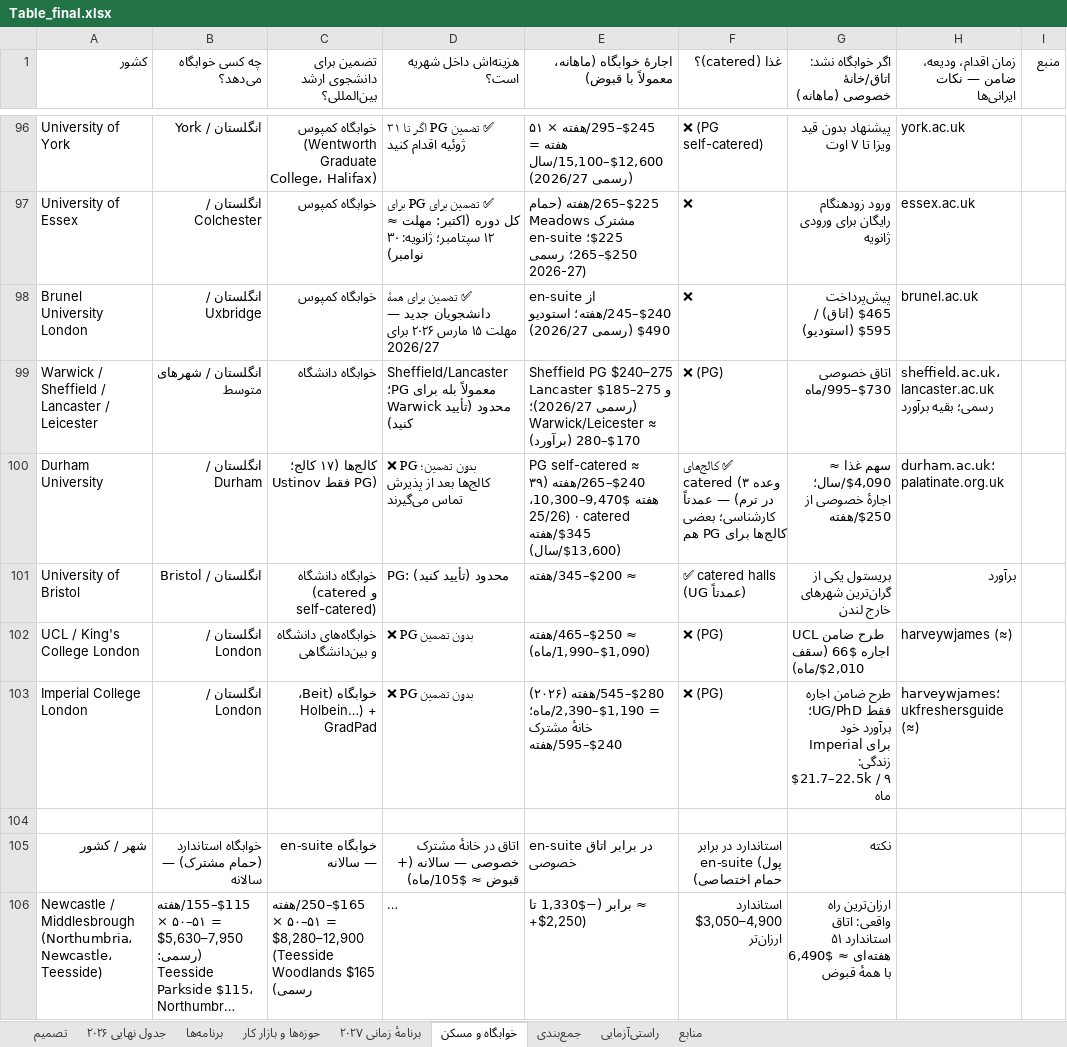
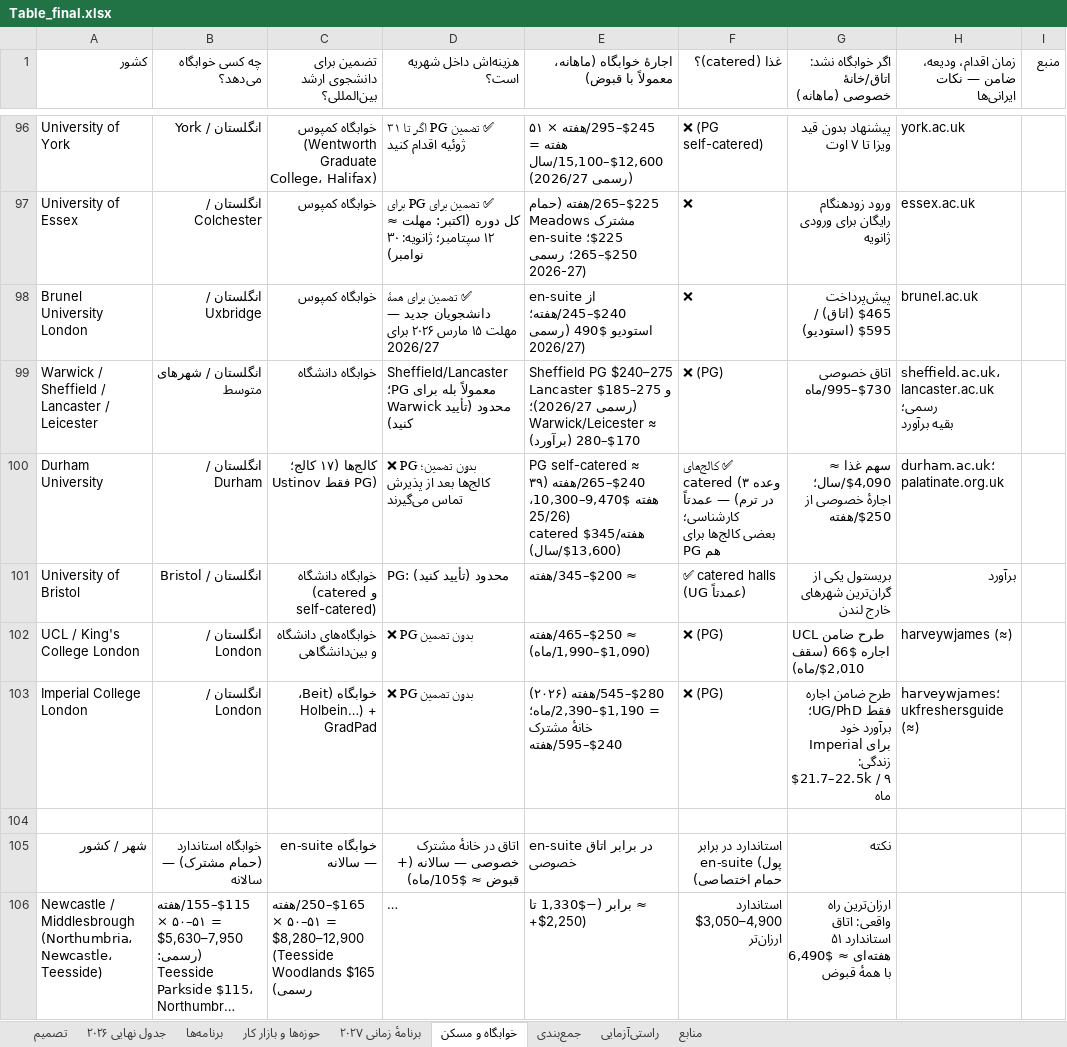
Before and after one commit to Shayan-Amz/Shayan-Amz, an Excel workbook: Table_final.xlsx, sheet خوابگاه و مسکن, drawn as a sheet; only a part is shown, gaps mark what is left out; long unchanged cells end in …; values as stored, in another font and other column widths than the file's, no cell formats; ↵ is a line break in a cell; the diff covers the shown part only; the diff names each change by its address in the sheet, - before the commit and + after, or states it on an @@ line.

```diff
--- a/Table_final.xlsx (sheet خوابگاه و مسکن)
+++ b/Table_final.xlsx (sheet خوابگاه و مسکن)
-E98: …(رسمی 2026/27)
+E98: …(رسمی 2026/27)
-D99 (هزینه‌اش داخل شهریه است؟): …(تأیید کنید)
+D99 (هزینه‌اش داخل شهریه است؟): …(تأیید کنید)
-E99: …$170–280 (برآورد)
+E99: …$170–280 (برآورد)
-H99: …بقیه برآورد
+H99: …بقیه برآورد
-D100 (هزینه‌اش داخل شهریه است؟): …تماس می‌گیرند
+D100 (هزینه‌اش داخل شهریه است؟): …تماس می‌گیرند
-E100: …$9,470–10,300، 25/26) · catered $345/هفته…
+E100: …$9,470–10,300، 25/26) ↵ catered $345/هفته…
-F100 (غذا (catered)؟): …PG هم
+F100 (غذا (catered)؟): …PG هم
-G100: …از $250/هفته
+G100: …از $250/هفته
-E103: …مشترک $240–595/هفته
+E103: …مشترک $240–595/هفته
-G103: …۹ ماه
+G103: …۹ ماه
```
Also changed, not shown: 84 edited cells elsewhere in this sheet, sheet برنامه‌ها, sheet منابع, sheet تصمیم, sheet جدول نهایی ۲۰۲۶, sheet حوزه‌ها و بازار کار, sheet راستی‌آزمایی, 2 more sheets, cell formats, 2 other files.
